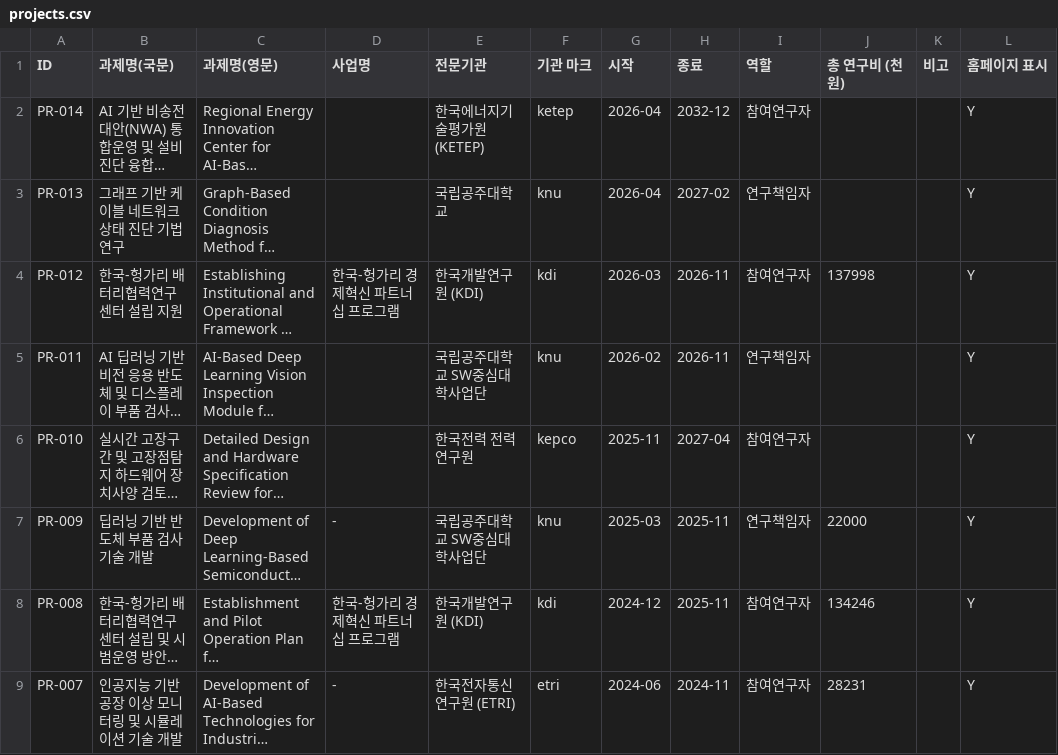
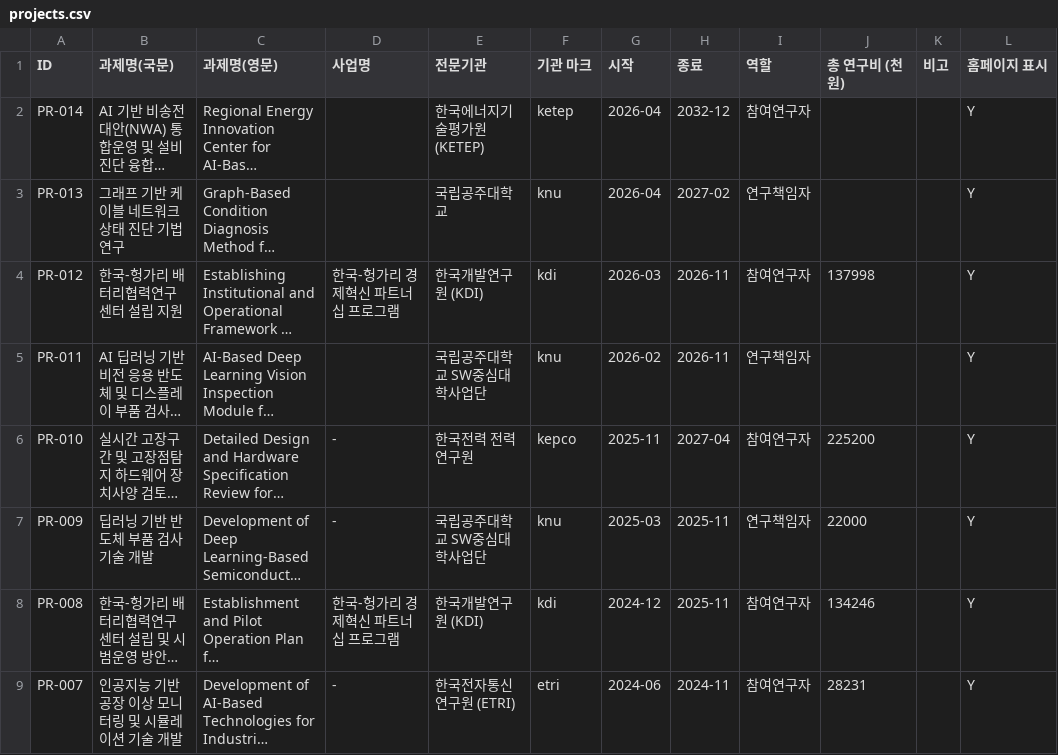
Before and after one commit to eil-knu/eil-knu.github.io, a CSV file: data/projects.csv, drawn as a sheet; only a part is shown; long unchanged cells end in …; the diff names each change by its address in the sheet, - before the commit and + after, or states it on an @@ line.

Commit message:
관리자: 과제 수정 PR-010 (kgy***@gmail.com)

```diff
--- a/data/projects.csv
+++ b/data/projects.csv
-D6 (사업명): (empty)
+D6 (사업명): -
-J6 (총 연구비 (천원)): (empty)
+J6 (총 연구비 (천원)): 225200
```
